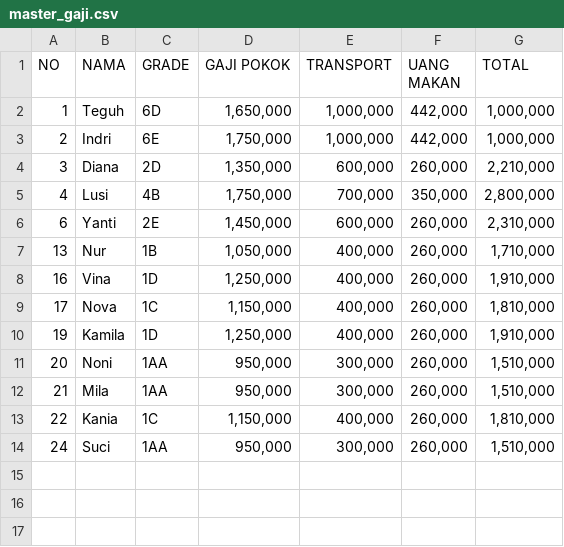
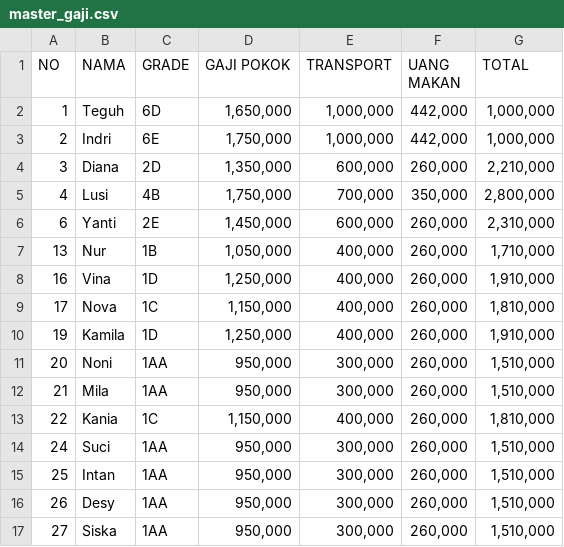
Before and after one commit to alleFarell/kukerhut-payroll, a CSV file: master_gaji.csv, drawn as a sheet; the diff names each change by its address in the sheet, - before the commit and + after, or states it on an @@ line.

Commit message:
Update master_gaji.csv add new employee

```diff
--- a/master_gaji.csv
+++ b/master_gaji.csv
+row 15: 25 | Intan | 1AA | 950,000 | 300,000 | 260,000 | 1,510,000
+row 16: 26 | Desy | 1AA | 950,000 | 300,000 | 260,000 | 1,510,000
+row 17: 27 | Siska | 1AA | 950,000 | 300,000 | 260,000 | 1,510,000
```
